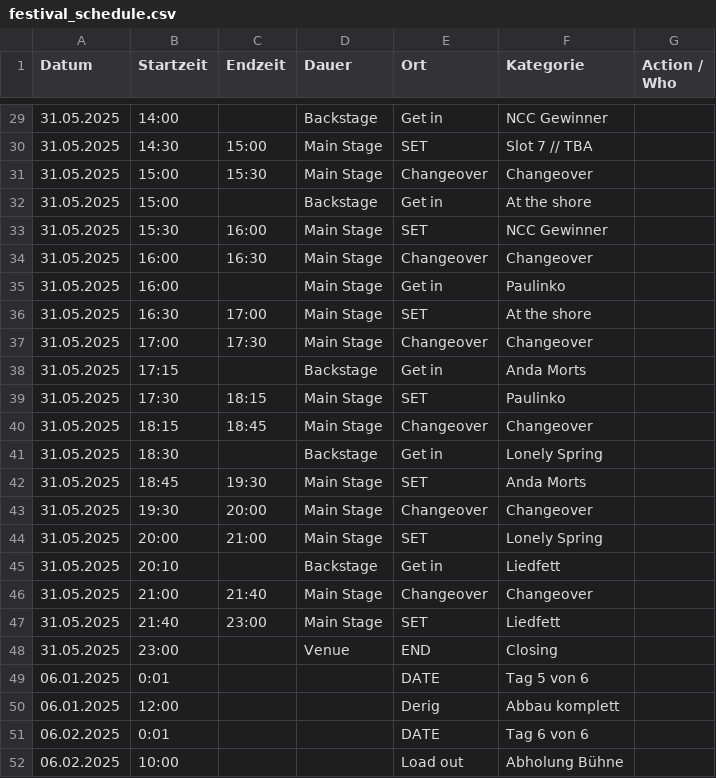
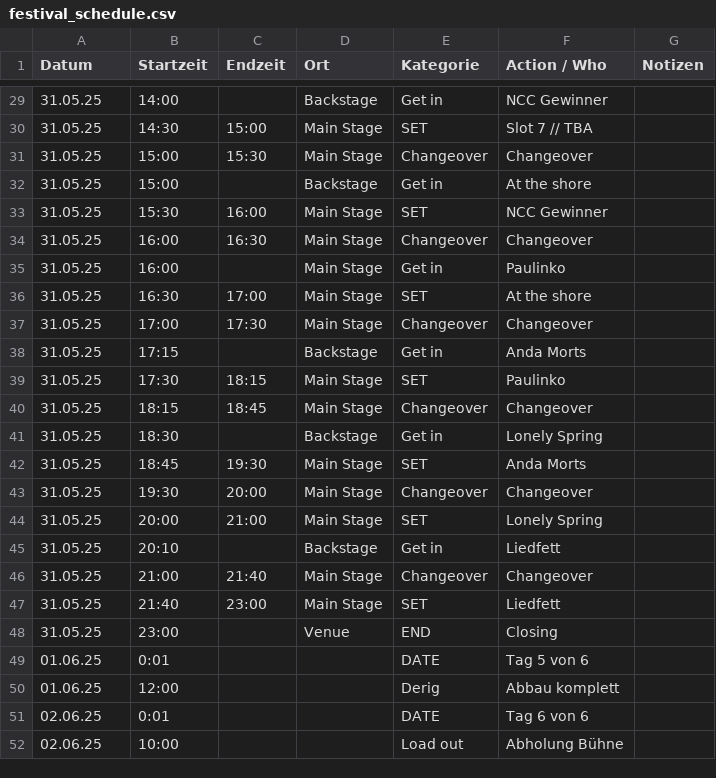
Before and after one commit to goodfillow/goodfillow.github.io, a CSV file: festival_schedule.csv, drawn as a sheet; only a part is shown, gaps mark what is left out; the diff covers the shown part only.

```diff
--- a/festival_schedule.csv
+++ b/festival_schedule.csv
@@ -1 +1 @@
-Datum,Startzeit,Endzeit,Dauer,Ort,Kategorie,Action / Who,
+Datum,Startzeit,Endzeit,Ort,Kategorie,Action / Who,Notizen
@@ -29,24 +29,24 @@ Datum,Startzeit,Endzeit,Dauer,Ort,Kategorie,Action / Who,
-31.05.2025,14:00,,Backstage,Get in,NCC Gewinner,
-31.05.2025,14:30,15:00,Main Stage,SET,Slot 7 // TBA,
-31.05.2025,15:00,15:30,Main Stage,Changeover,Changeover,
-31.05.2025,15:00,,Backstage,Get in,At the shore,
-31.05.2025,15:30,16:00,Main Stage,SET,NCC Gewinner,
-31.05.2025,16:00,16:30,Main Stage,Changeover,Changeover,
-31.05.2025,16:00,,Main Stage,Get in,Paulinko,
-31.05.2025,16:30,17:00,Main Stage,SET,At the shore,
-31.05.2025,17:00,17:30,Main Stage,Changeover,Changeover,
-31.05.2025,17:15,,Backstage,Get in,Anda Morts,
-31.05.2025,17:30,18:15,Main Stage,SET,Paulinko,
-31.05.2025,18:15,18:45,Main Stage,Changeover,Changeover,
-31.05.2025,18:30,,Backstage,Get in,Lonely Spring,
-31.05.2025,18:45,19:30,Main Stage,SET,Anda Morts,
-31.05.2025,19:30,20:00,Main Stage,Changeover,Changeover,
-31.05.2025,20:00,21:00,Main Stage,SET,Lonely Spring,
-31.05.2025,20:10,,Backstage,Get in,Liedfett,
-31.05.2025,21:00,21:40,Main Stage,Changeover,Changeover,
-31.05.2025,21:40,23:00,Main Stage,SET,Liedfett,
-31.05.2025,23:00,,Venue,END,Closing,
-06.01.2025,0:01,,,DATE,Tag 5 von 6,
-06.01.2025,12:00,,,Derig,Abbau komplett,
-06.02.2025,0:01,,,DATE,Tag 6 von 6,
-06.02.2025,10:00,,,Load out,Abholung Bühne,
+31.05.25,14:00,,Backstage,Get in,NCC Gewinner,
+31.05.25,14:30,15:00,Main Stage,SET,Slot 7 // TBA,
+31.05.25,15:00,15:30,Main Stage,Changeover,Changeover,
+31.05.25,15:00,,Backstage,Get in,At the shore,
+31.05.25,15:30,16:00,Main Stage,SET,NCC Gewinner,
+31.05.25,16:00,16:30,Main Stage,Changeover,Changeover,
+31.05.25,16:00,,Main Stage,Get in,Paulinko,
+31.05.25,16:30,17:00,Main Stage,SET,At the shore,
+31.05.25,17:00,17:30,Main Stage,Changeover,Changeover,
+31.05.25,17:15,,Backstage,Get in,Anda Morts,
+31.05.25,17:30,18:15,Main Stage,SET,Paulinko,
+31.05.25,18:15,18:45,Main Stage,Changeover,Changeover,
+31.05.25,18:30,,Backstage,Get in,Lonely Spring,
+31.05.25,18:45,19:30,Main Stage,SET,Anda Morts,
+31.05.25,19:30,20:00,Main Stage,Changeover,Changeover,
+31.05.25,20:00,21:00,Main Stage,SET,Lonely Spring,
+31.05.25,20:10,,Backstage,Get in,Liedfett,
+31.05.25,21:00,21:40,Main Stage,Changeover,Changeover,
+31.05.25,21:40,23:00,Main Stage,SET,Liedfett,
+31.05.25,23:00,,Venue,END,Closing,
+01.06.25,0:01,,,DATE,Tag 5 von 6,
+01.06.25,12:00,,,Derig,Abbau komplett,
+02.06.25,0:01,,,DATE,Tag 6 von 6,
+02.06.25,10:00,,,Load out,Abholung Bühne,
```
Also changed, not shown: 27 edited cells elsewhere in this file.
